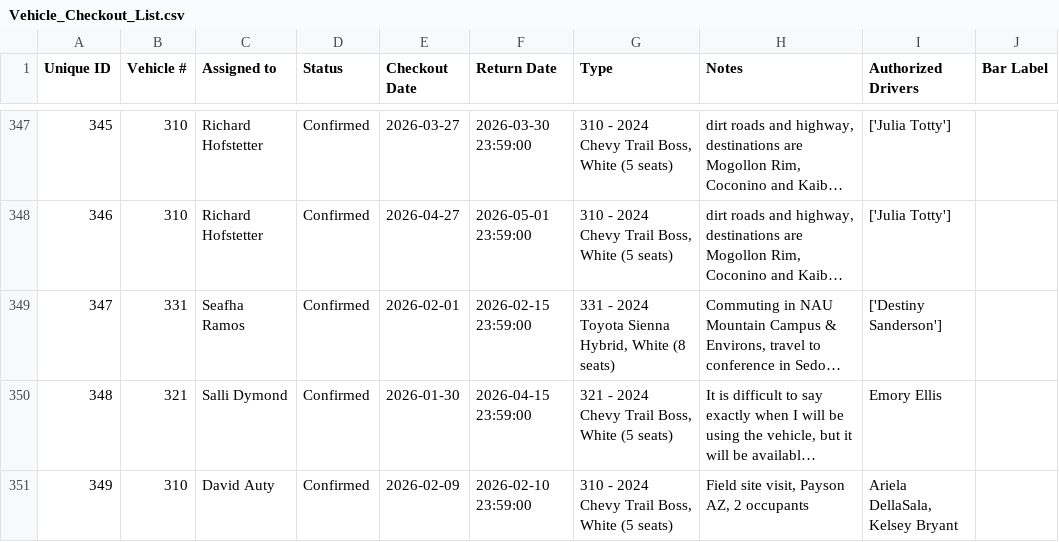
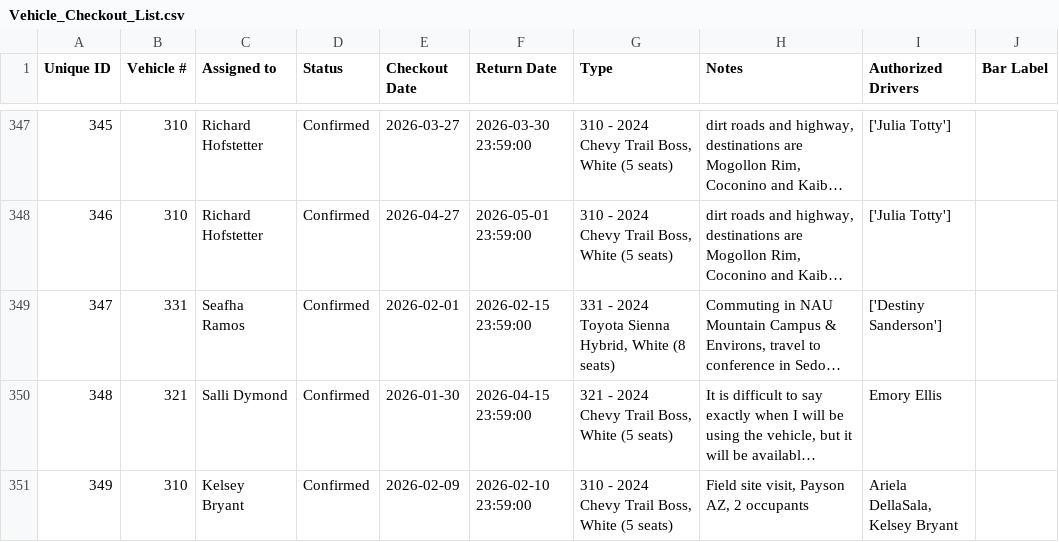
Before and after one commit to forestryvehicleadmin/Vehicle_Gantt, a CSV file: Vehicle_Checkout_List.csv, drawn as a sheet; only a part is shown, gaps mark what is left out; long unchanged cells end in …; the diff names each change by its address in the sheet, - before the commit and + after, or states it on an @@ line.

Commit message:
Edited ID 349

```diff
--- a/Vehicle_Checkout_List.csv
+++ b/Vehicle_Checkout_List.csv
-C351 (Assigned to): David Auty
+C351 (Assigned to): Kelsey Bryant
```
